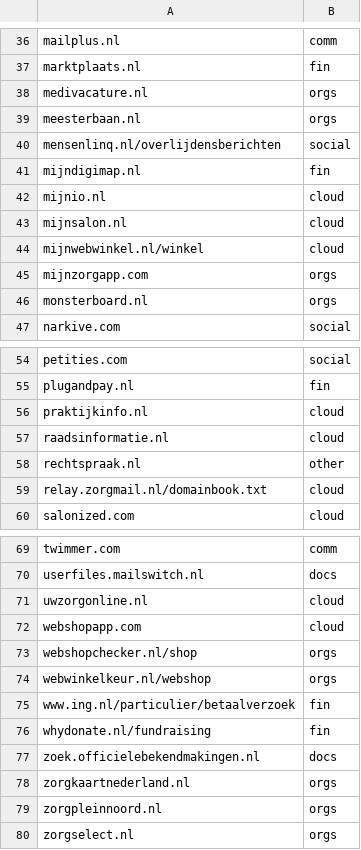
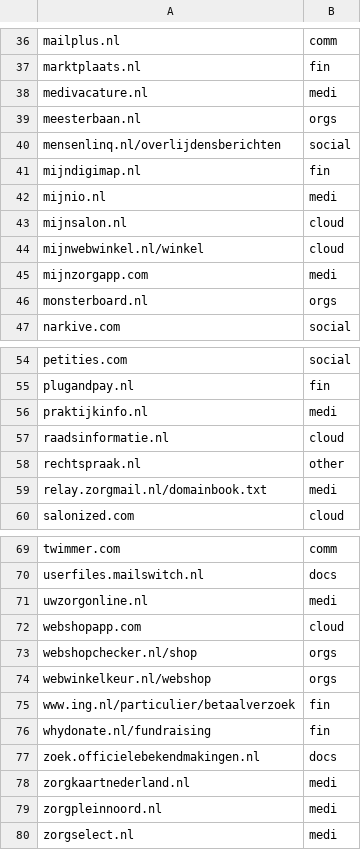
Before and after one commit to Zarcolio/sitedorks, a CSV file: sitedorks-nl.csv, drawn as a sheet; only a part is shown, gaps mark what is left out.

Commit message:
Update sitedorks-nl.csv

```diff
--- a/sitedorks-nl.csv
+++ b/sitedorks-nl.csv
@@ -37,3 +37,3 @@ mailplus.nl,comm
 marktplaats.nl,fin
-medivacature.nl,orgs
+medivacature.nl,medi
 meesterbaan.nl,orgs
@@ -41,6 +41,6 @@ mensenlinq.nl/overlijdensberichten,social
 mijndigimap.nl,fin
-mijnio.nl,cloud
+mijnio.nl,medi
 mijnsalon.nl,cloud
 mijnwebwinkel.nl/winkel,cloud
-mijnzorgapp.com,orgs
+mijnzorgapp.com,medi
 monsterboard.nl,orgs
@@ -55,6 +55,6 @@ petities.com,social
 plugandpay.nl,fin
-praktijkinfo.nl,cloud
+praktijkinfo.nl,medi
 raadsinformatie.nl,cloud
 rechtspraak.nl,other
-relay.zorgmail.nl/domainbook.txt,cloud
+relay.zorgmail.nl/domainbook.txt,medi
 salonized.com,cloud
@@ -70,3 +70,3 @@ twimmer.com,comm
 userfiles.mailswitch.nl,docs
-uwzorgonline.nl,cloud
+uwzorgonline.nl,medi
 webshopapp.com,cloud
@@ -77,4 +77,4 @@ whydonate.nl/fundraising,fin
 zoek.officielebekendmakingen.nl,docs
-zorgkaartnederland.nl,orgs
-zorgpleinnoord.nl,orgs
-zorgselect.nl,orgs
+zorgkaartnederland.nl,medi
+zorgpleinnoord.nl,medi
+zorgselect.nl,medi
```
